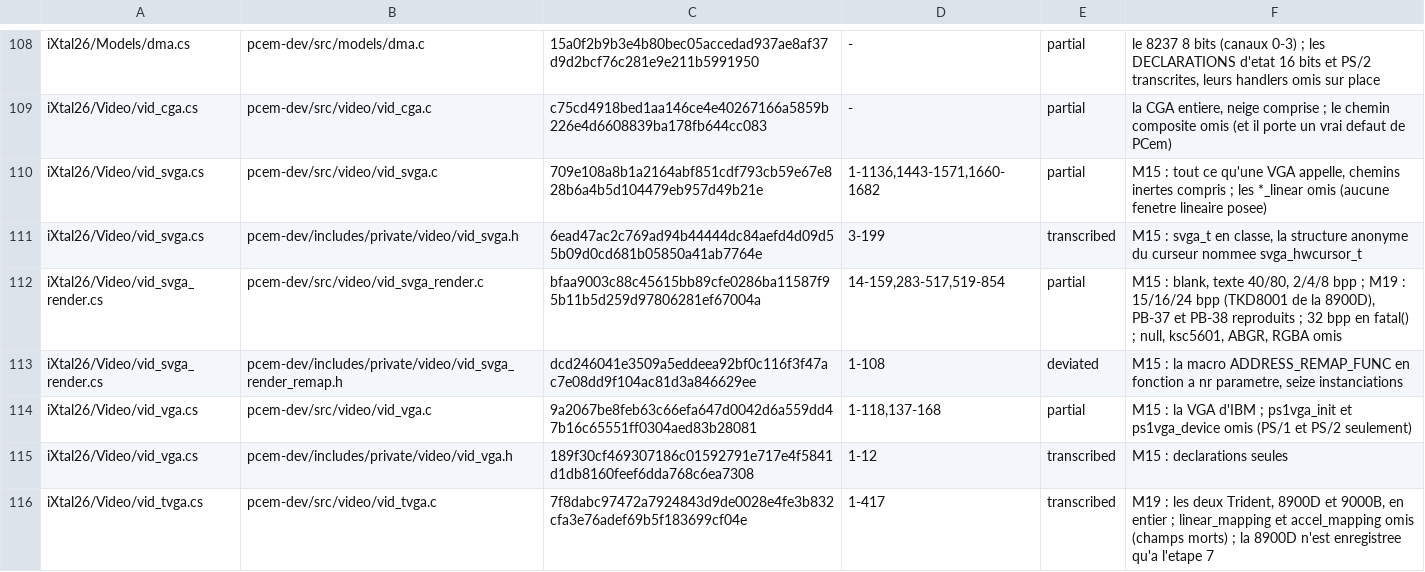
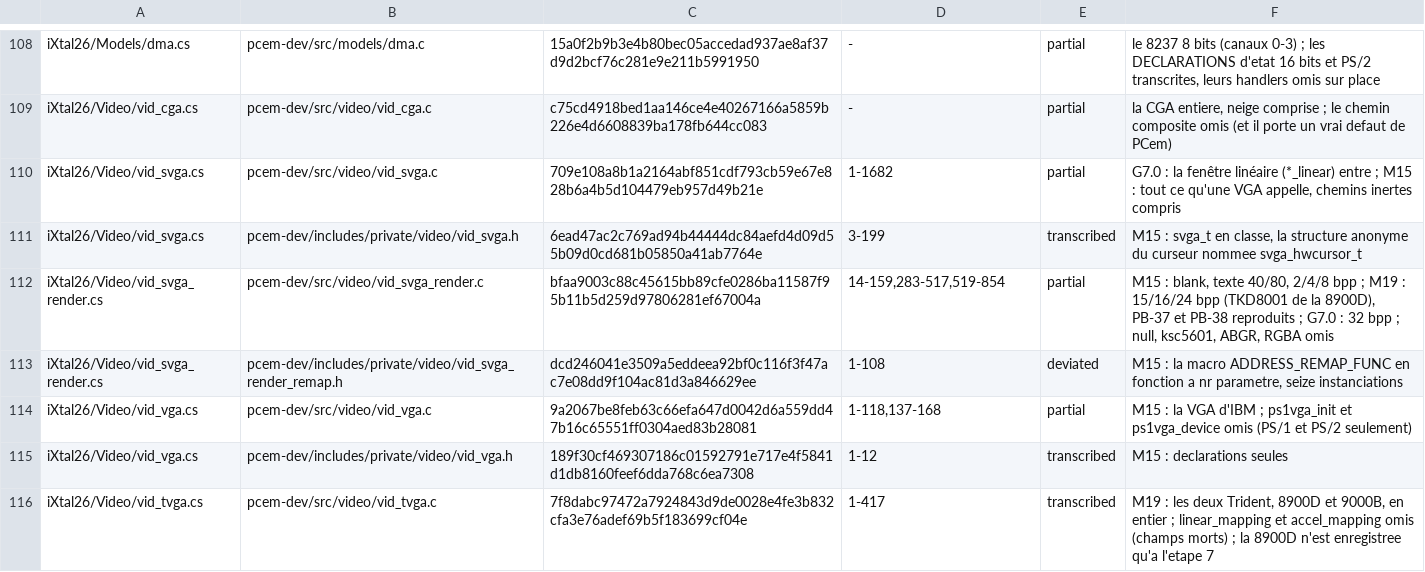
Before and after one commit to jpeloille/iXtal928, a TSV file: oracle.tsv, drawn as a sheet; only a part is shown, gaps mark what is left out.

```diff
--- a/oracle.tsv
+++ b/oracle.tsv
@@ -109,5 +109,5 @@ iXtal26/Models/dma.cs	pcem-dev/src/models/dma.c	15a0f2b9b3e4b80bec05accedad937ae
 iXtal26/Video/vid_cga.cs	pcem-dev/src/video/vid_cga.c	c75cd4918bed1aa146ce4e40267166a5859b226e4d6608839ba178fb644cc083	-	partial	la CGA entiere, neige comprise ; le chemin composite omis (et il porte un vrai defaut de PCem)
-iXtal26/Video/vid_svga.cs	pcem-dev/src/video/vid_svga.c	709e108a8b1a2164abf851cdf793cb59e67e828b6a4b5d104479eb957d49b21e	1-1136,1443-1571,1660-1682	partial	M15 : tout ce qu'une VGA appelle, chemins inertes compris ; les *_linear omis (aucune fenetre lineaire posee)
+iXtal26/Video/vid_svga.cs	pcem-dev/src/video/vid_svga.c	709e108a8b1a2164abf851cdf793cb59e67e828b6a4b5d104479eb957d49b21e	1-1682	partial	G7.0 : la fenêtre linéaire (*_linear) entre ; M15 : tout ce qu'une VGA appelle, chemins inertes compris
 iXtal26/Video/vid_svga.cs	pcem-dev/includes/private/video/vid_svga.h	6ead47ac2c769ad94b44444dc84aefd4d09d55b09d0cd681b05850a41ab7764e	3-199	transcribed	M15 : svga_t en classe, la structure anonyme du curseur nommee svga_hwcursor_t
-iXtal26/Video/vid_svga_render.cs	pcem-dev/src/video/vid_svga_render.c	bfaa9003c88c45615bb89cfe0286ba11587f95b11b5d259d97806281ef67004a	14-159,283-517,519-854	partial	M15 : blank, texte 40/80, 2/4/8 bpp ; M19 : 15/16/24 bpp (TKD8001 de la 8900D), PB-37 et PB-38 reproduits ; 32 bpp en fatal() ; null, ksc5601, ABGR, RGBA omis
+iXtal26/Video/vid_svga_render.cs	pcem-dev/src/video/vid_svga_render.c	bfaa9003c88c45615bb89cfe0286ba11587f95b11b5d259d97806281ef67004a	14-159,283-517,519-854	partial	M15 : blank, texte 40/80, 2/4/8 bpp ; M19 : 15/16/24 bpp (TKD8001 de la 8900D), PB-37 et PB-38 reproduits ; G7.0 : 32 bpp ; null, ksc5601, ABGR, RGBA omis
 iXtal26/Video/vid_svga_render.cs	pcem-dev/includes/private/video/vid_svga_render_remap.h	dcd246041e3509a5eddeea92bf0c116f3f47ac7e08dd9f104ac81d3a846629ee	1-108	deviated	M15 : la macro ADDRESS_REMAP_FUNC en fonction a nr parametre, seize instanciations
```
Also changed, not shown: 11 other files.
